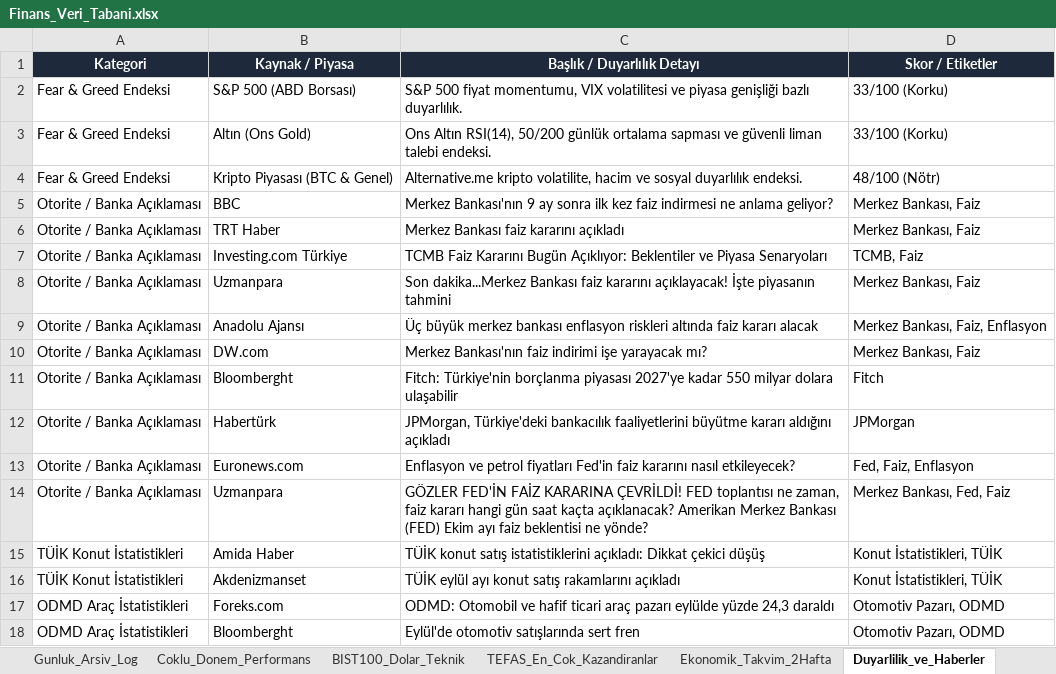
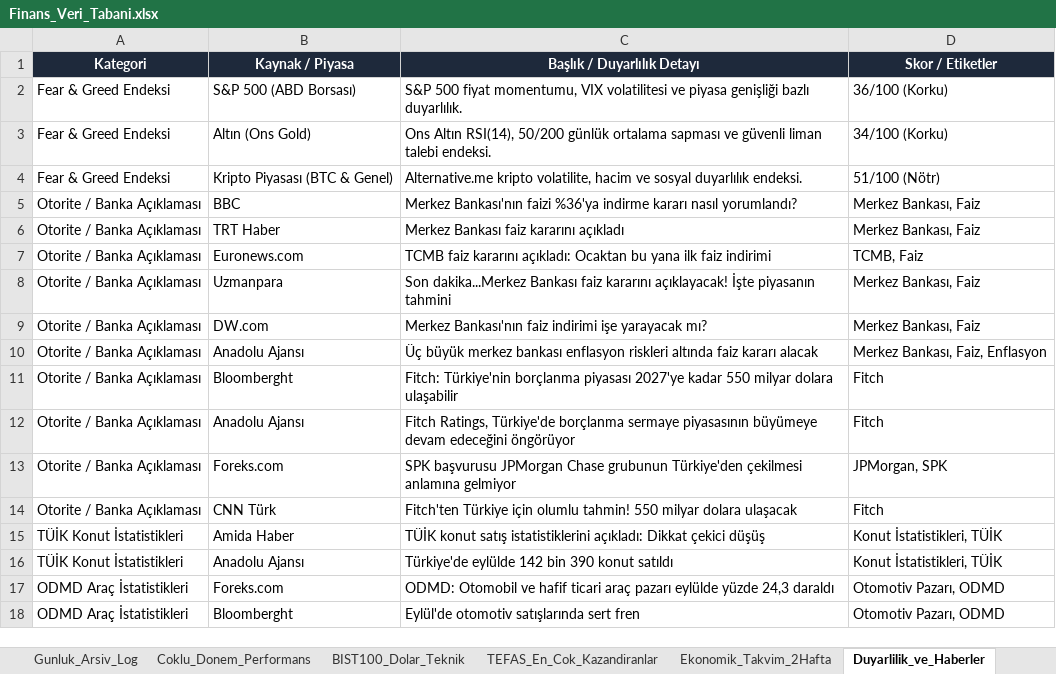
Before and after one commit to dorukcirit/DCfinans, an Excel workbook: docs/Finans_Veri_Tabani.xlsx, sheet Duyarlilik_ve_Haberler, drawn as a sheet; values as stored, in another font and other column widths than the file's, no borders; removed rows and columns are numbered as before the commit, all else as after; the diff names each change by its address in the sheet, - before the commit and + after, or states it on an @@ line.

```diff
--- a/docs/Finans_Veri_Tabani.xlsx (sheet Duyarlilik_ve_Haberler)
+++ b/docs/Finans_Veri_Tabani.xlsx (sheet Duyarlilik_ve_Haberler)
-D2 (Skor / Etiketler): 33/100 (Korku)
+D2 (Skor / Etiketler): 36/100 (Korku)
-D3 (Skor / Etiketler): 33/100 (Korku)
+D3 (Skor / Etiketler): 34/100 (Korku)
-D4 (Skor / Etiketler): 48/100 (Nötr)
+D4 (Skor / Etiketler): 51/100 (Nötr)
-C5 (Başlık / Duyarlılık Detayı): Merkez Bankası'nın 9 ay sonra ilk kez faiz indirmesi ne anlama geliyor?
+C5 (Başlık / Duyarlılık Detayı): Merkez Bankası'nın faizi %36'ya indirme kararı nasıl yorumlandı?
-B7 (Kaynak / Piyasa): Investing.com Türkiye
+B7 (Kaynak / Piyasa): Euronews.com
-C7 (Başlık / Duyarlılık Detayı): TCMB Faiz Kararını Bugün Açıklıyor: Beklentiler ve Piyasa Senaryoları
+C7 (Başlık / Duyarlılık Detayı): TCMB faiz kararını açıkladı: Ocaktan bu yana ilk faiz indirimi
@@ row 10 moved to row 9: Otorite / Banka Açıklaması @@
-row 12: Otorite / Banka Açıklaması | Habertürk | JPMorgan, Türkiye'deki bankacılık faaliyetlerini büyütme kararı aldığını açıkladı | JPMorgan
-row 13: Otorite / Banka Açıklaması | Euronews.com | Enflasyon ve petrol fiyatları Fed'in faiz kararını nasıl etkileyecek? | Fed, Faiz, Enflasyon
-row 14: Otorite / Banka Açıklaması | Uzmanpara | GÖZLER FED'İN FAİZ KARARINA ÇEVRİLDİ! FED toplantısı ne zaman, faiz kararı hangi gün saat kaçta açıklanacak? Amerikan Merkez Bankası (FED) Ekim ayı faiz beklentisi ne yönde? | Merkez Bankası, Fed, Faiz
+row 12: Otorite / Banka Açıklaması | Anadolu Ajansı | Fitch Ratings, Türkiye'de borçlanma sermaye piyasasının büyümeye devam edeceğini öngörüyor | Fitch
+row 13: Otorite / Banka Açıklaması | Foreks.com | SPK başvurusu JPMorgan Chase grubunun Türkiye'den çekilmesi anlamına gelmiyor | JPMorgan, SPK
+row 14: Otorite / Banka Açıklaması | CNN Türk | Fitch'ten Türkiye için olumlu tahmin! 550 milyar dolara ulaşacak | Fitch
-B16 (Kaynak / Piyasa): Akdenizmanset
+B16 (Kaynak / Piyasa): Anadolu Ajansı
-C16 (Başlık / Duyarlılık Detayı): TÜİK eylül ayı konut satış rakamlarını açıkladı
+C16 (Başlık / Duyarlılık Detayı): Türkiye'de eylülde 142 bin 390 konut satıldı
```
Also changed, not shown: sheet Coklu_Donem_Performans, sheet Ekonomik_Takvim_2Hafta, sheet Gunluk_Arsiv_Log, sheet BIST100_Dolar_Teknik, raporlar/Finans_Veri_Tabani.xlsx, 7 other files.
